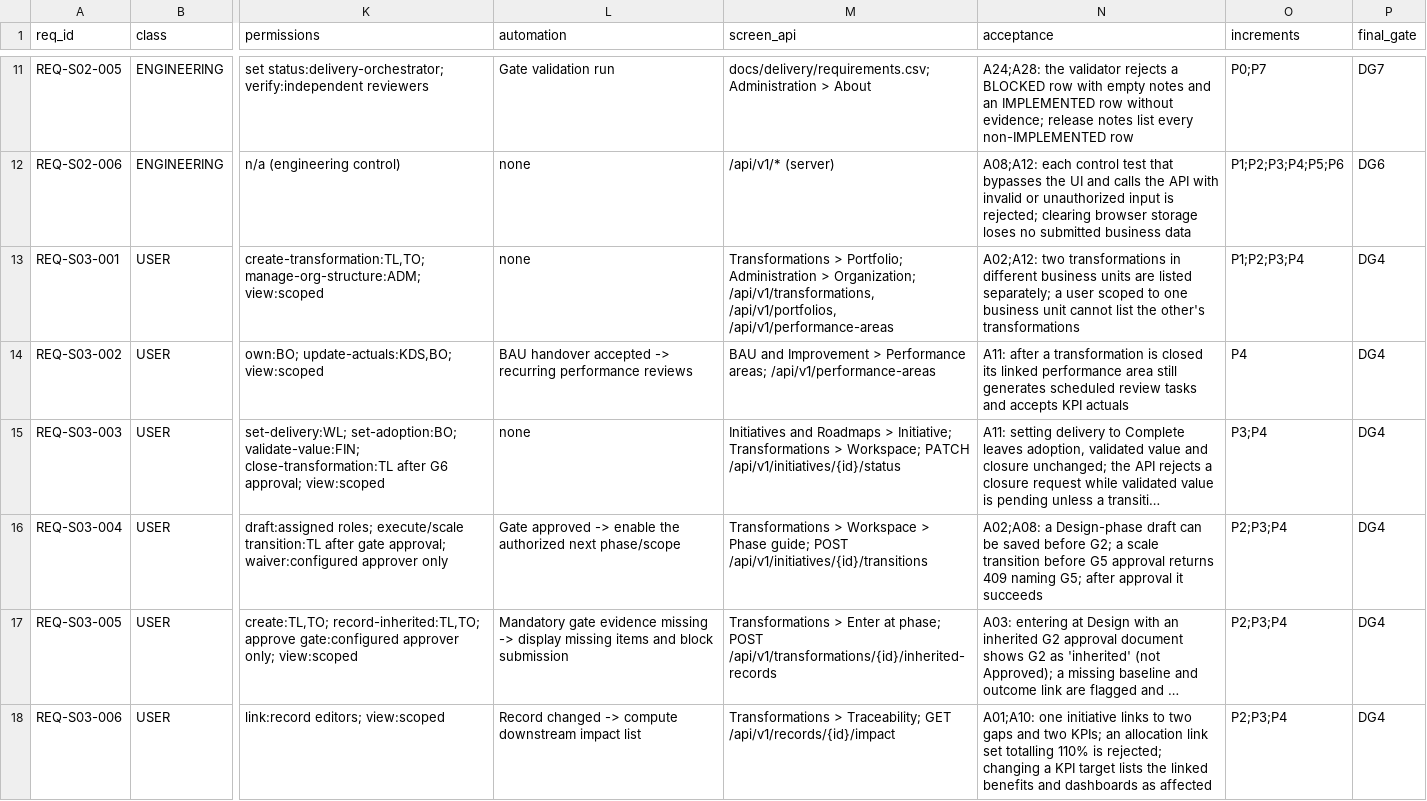
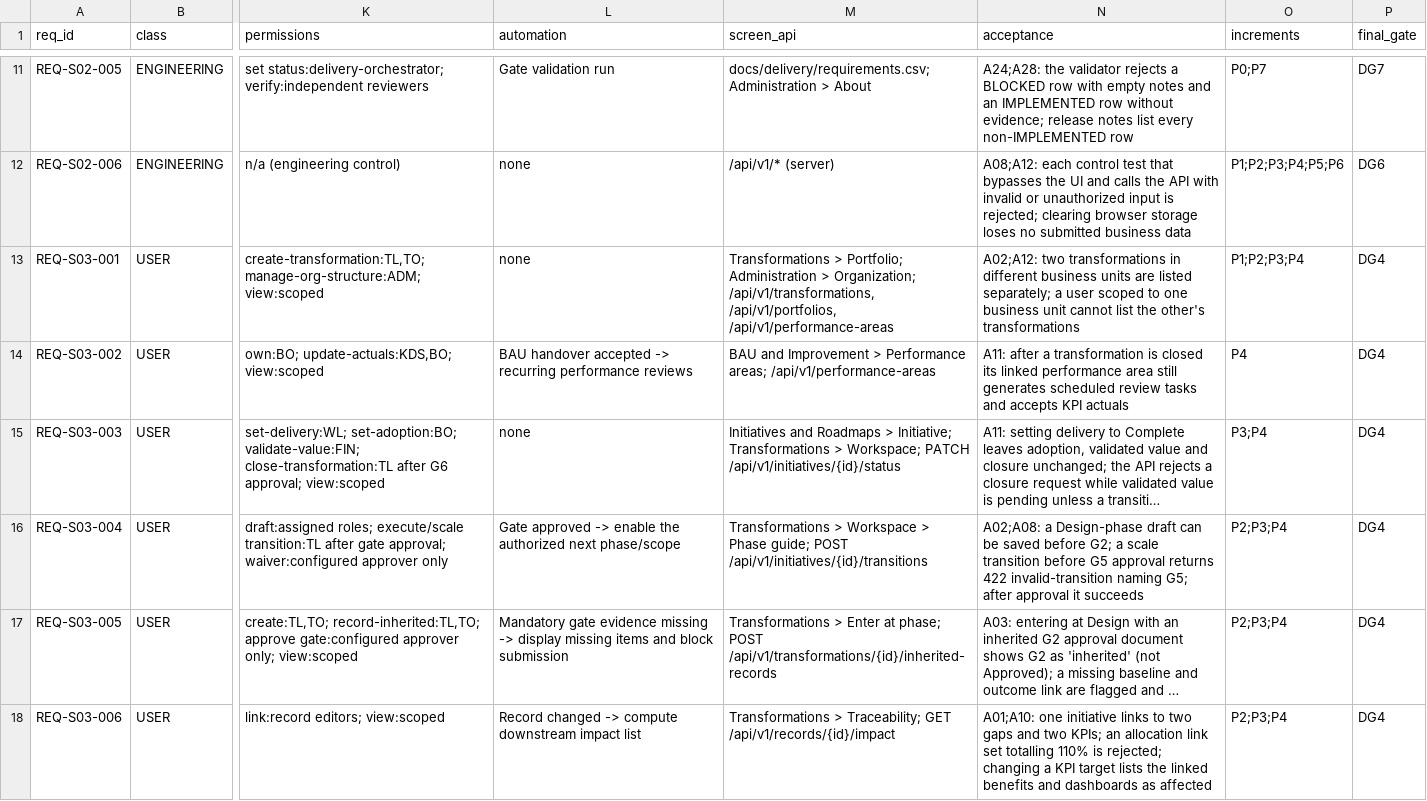
Before and after one commit to ghanemn94-rgb/My-owns, a CSV file: docs/analysis/parts/req-s01-s13.csv, drawn as a sheet; only a part is shown, gaps mark what is left out; long unchanged cells end in …; the diff names each change by its address in the sheet, - before the commit and + after, or states it on an @@ line.

```diff
--- a/docs/analysis/parts/req-s01-s13.csv
+++ b/docs/analysis/parts/req-s01-s13.csv
-N16 (acceptance): …approval returns 409 naming G5;…
+N16 (acceptance): …approval returns 422 invalid-transition naming G5;…
```
Also changed, not shown: docs/analysis/parts/req-dlv-s14-s21.csv, docs/analysis/parts/req-pb.csv, 2 other files.
